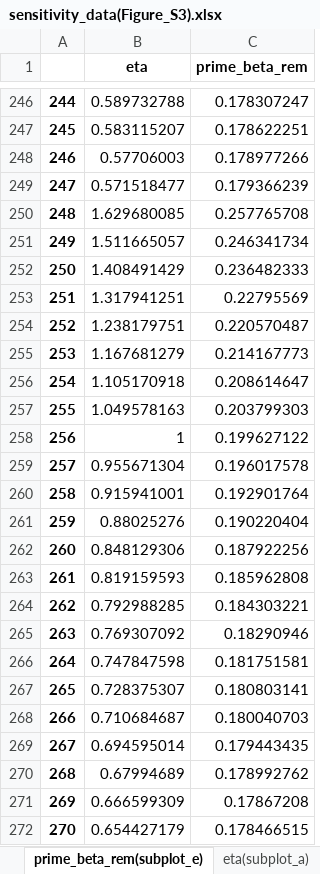
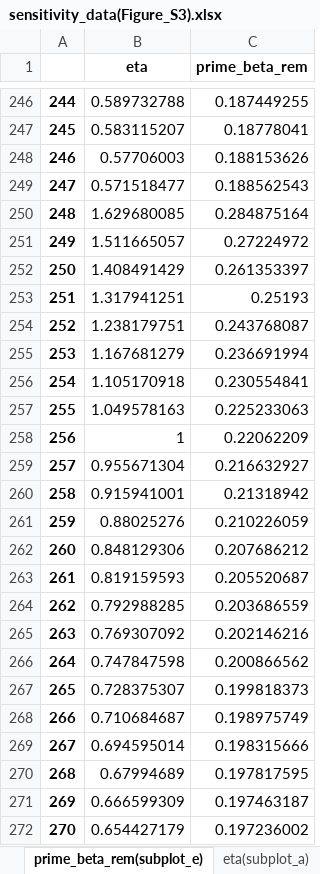
Before and after one commit to fengmi9312/Validity-of-Markovian-for-Memory, an Excel workbook: FigureData/sensitivity_data(Figure_S3).xlsx, sheet prime_beta_rem(subplot_e), drawn as a sheet; only a part is shown, gaps mark what is left out; values as stored, in another font and other column widths than the file's, no borders; the diff covers the shown part only; the diff names each change by its address in the sheet, - before the commit and + after, or states it on an @@ line.

```diff
--- a/FigureData/sensitivity_data(Figure_S3).xlsx (sheet prime_beta_rem(subplot_e))
+++ b/FigureData/sensitivity_data(Figure_S3).xlsx (sheet prime_beta_rem(subplot_e))
-C246 (prime_beta_rem): 0.178307247
+C246 (prime_beta_rem): 0.187449255
-C247 (prime_beta_rem): 0.178622251
+C247 (prime_beta_rem): 0.18778041
-C248 (prime_beta_rem): 0.178977266
+C248 (prime_beta_rem): 0.188153626
-C249 (prime_beta_rem): 0.179366239
+C249 (prime_beta_rem): 0.188562543
-C250 (prime_beta_rem): 0.257765708
+C250 (prime_beta_rem): 0.284875164
-C251 (prime_beta_rem): 0.246341734
+C251 (prime_beta_rem): 0.27224972
-C252 (prime_beta_rem): 0.236482333
+C252 (prime_beta_rem): 0.261353397
-C253 (prime_beta_rem): 0.22795569
+C253 (prime_beta_rem): 0.25193
-C254 (prime_beta_rem): 0.220570487
+C254 (prime_beta_rem): 0.243768087
-C255 (prime_beta_rem): 0.214167773
+C255 (prime_beta_rem): 0.236691994
-C256 (prime_beta_rem): 0.208614647
+C256 (prime_beta_rem): 0.230554841
-C257 (prime_beta_rem): 0.203799303
+C257 (prime_beta_rem): 0.225233063
-C258 (prime_beta_rem): 0.199627122
+C258 (prime_beta_rem): 0.22062209
-C259 (prime_beta_rem): 0.196017578
+C259 (prime_beta_rem): 0.216632927
-C260 (prime_beta_rem): 0.192901764
+C260 (prime_beta_rem): 0.21318942
-C261 (prime_beta_rem): 0.190220404
+C261 (prime_beta_rem): 0.210226059
-C262 (prime_beta_rem): 0.187922256
+C262 (prime_beta_rem): 0.207686212
-C263 (prime_beta_rem): 0.185962808
+C263 (prime_beta_rem): 0.205520687
-C264 (prime_beta_rem): 0.184303221
+C264 (prime_beta_rem): 0.203686559
-C265 (prime_beta_rem): 0.18290946
+C265 (prime_beta_rem): 0.202146216
-C266 (prime_beta_rem): 0.181751581
+C266 (prime_beta_rem): 0.200866562
-C267 (prime_beta_rem): 0.180803141
+C267 (prime_beta_rem): 0.199818373
-C268 (prime_beta_rem): 0.180040703
+C268 (prime_beta_rem): 0.198975749
-C269 (prime_beta_rem): 0.179443435
+C269 (prime_beta_rem): 0.198315666
-C270 (prime_beta_rem): 0.178992762
+C270 (prime_beta_rem): 0.197817595
-C271 (prime_beta_rem): 0.17867208
+C271 (prime_beta_rem): 0.197463187
-C272 (prime_beta_rem): 0.178466515
+C272 (prime_beta_rem): 0.197236002
```
Also changed, not shown: 903 edited cells elsewhere in this sheet, sheet prime_beta_rem_inset(subplot_e), sheet prime_beta_inf_inset(subplot_c), sheet prime_alpha_rem_inset(subplot_d), sheet prime_beta_inf(subplot_c), sheet prime_alpha_rem(subplot_d), 5 other files.
